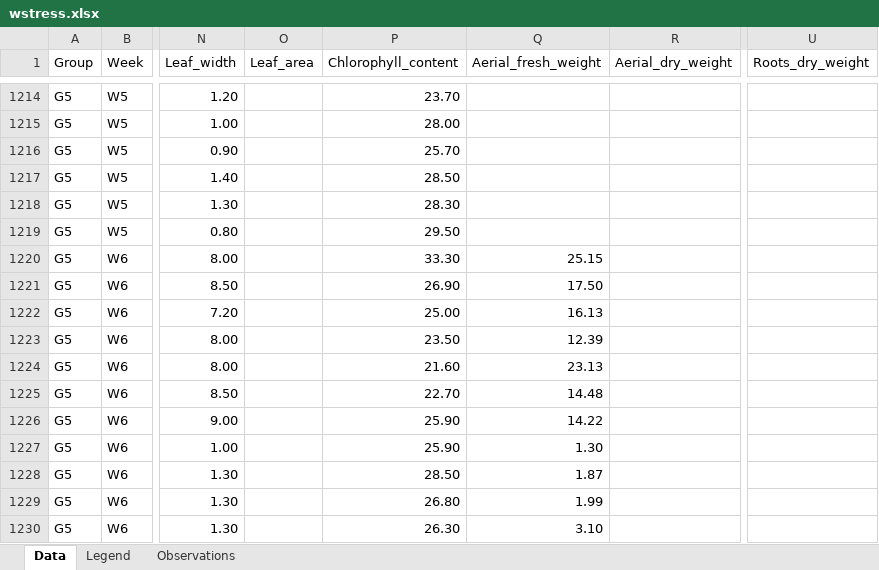
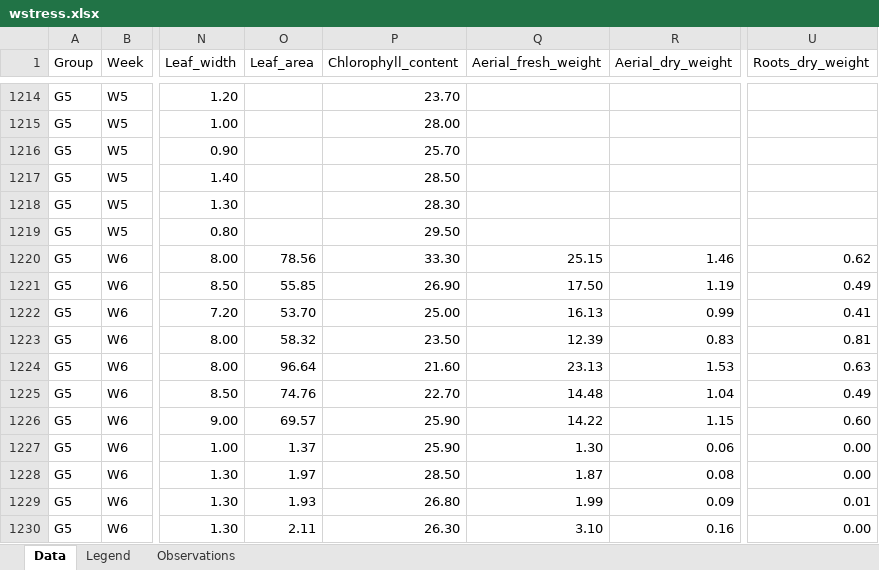
Before and after one commit to mirkka-puente/Project, an Excel workbook: data/wstress.xlsx, sheet Data, drawn as a sheet; only a part is shown, gaps mark what is left out; values as stored, in another font and other column widths than the file's, no cell formats; charts and pictures not drawn; the diff covers the shown part only; the diff names each change by its address in the sheet, - before the commit and + after, or states it on an @@ line.

```diff
--- a/data/wstress.xlsx (sheet Data)
+++ b/data/wstress.xlsx (sheet Data)
-O1220 (Leaf_area): (empty)
+O1220 (Leaf_area): 78.56
-R1220 (Aerial_dry_weight): (empty)
+R1220 (Aerial_dry_weight): 1.46
-U1220 (Roots_dry_weight): (empty)
+U1220 (Roots_dry_weight): 0.62
-O1221 (Leaf_area): (empty)
+O1221 (Leaf_area): 55.85
-R1221 (Aerial_dry_weight): (empty)
+R1221 (Aerial_dry_weight): 1.19
-U1221 (Roots_dry_weight): (empty)
+U1221 (Roots_dry_weight): 0.49
-O1222 (Leaf_area): (empty)
+O1222 (Leaf_area): 53.70
-R1222 (Aerial_dry_weight): (empty)
+R1222 (Aerial_dry_weight): 0.99
-U1222 (Roots_dry_weight): (empty)
+U1222 (Roots_dry_weight): 0.41
-O1223 (Leaf_area): (empty)
+O1223 (Leaf_area): 58.32
-R1223 (Aerial_dry_weight): (empty)
+R1223 (Aerial_dry_weight): 0.83
-U1223 (Roots_dry_weight): (empty)
+U1223 (Roots_dry_weight): 0.81
-O1224 (Leaf_area): (empty)
+O1224 (Leaf_area): 96.64
-R1224 (Aerial_dry_weight): (empty)
+R1224 (Aerial_dry_weight): 1.53
-U1224 (Roots_dry_weight): (empty)
+U1224 (Roots_dry_weight): 0.63
-O1225 (Leaf_area): (empty)
+O1225 (Leaf_area): 74.76
-R1225 (Aerial_dry_weight): (empty)
+R1225 (Aerial_dry_weight): 1.04
-U1225 (Roots_dry_weight): (empty)
+U1225 (Roots_dry_weight): 0.49
-O1226 (Leaf_area): (empty)
+O1226 (Leaf_area): 69.57
-R1226 (Aerial_dry_weight): (empty)
+R1226 (Aerial_dry_weight): 1.15
-U1226 (Roots_dry_weight): (empty)
+U1226 (Roots_dry_weight): 0.60
-O1227 (Leaf_area): (empty)
+O1227 (Leaf_area): 1.37
-R1227 (Aerial_dry_weight): (empty)
+R1227 (Aerial_dry_weight): 0.06
-U1227:U1228 (Roots_dry_weight): (empty)
+U1227:U1228 (Roots_dry_weight): 0.00
-O1228 (Leaf_area): (empty)
+O1228 (Leaf_area): 1.97
-R1228 (Aerial_dry_weight): (empty)
+R1228 (Aerial_dry_weight): 0.08
-O1229 (Leaf_area): (empty)
+O1229 (Leaf_area): 1.93
-R1229 (Aerial_dry_weight): (empty)
+R1229 (Aerial_dry_weight): 0.09
-U1229 (Roots_dry_weight): (empty)
+U1229 (Roots_dry_weight): 0.01
-O1230 (Leaf_area): (empty)
+O1230 (Leaf_area): 2.11
-R1230 (Aerial_dry_weight): (empty)
+R1230 (Aerial_dry_weight): 0.16
-U1230 (Roots_dry_weight): (empty)
+U1230 (Roots_dry_weight): 0.00
```
Also changed, not shown: 230 edited cells elsewhere in this sheet, cell formats, 2 other files.
